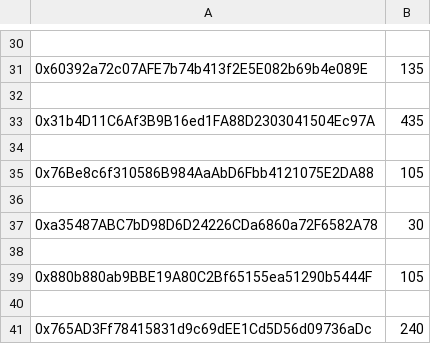
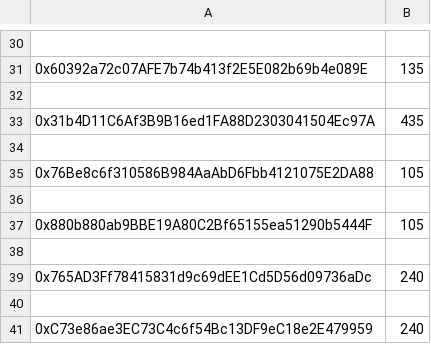
Before and after one commit to immvrse/immvrse-solidity, a CSV file: airdrops/tx-fail.csv, drawn as a sheet; only a part is shown, gaps mark what is left out; the shorter side is filled out with more unchanged rows.

Commit message:
Update tx-fail.csv

```diff
--- a/airdrops/tx-fail.csv
+++ b/airdrops/tx-fail.csv
@@ -36,4 +36,2 @@
 
-0xa35487ABC7bD98D6D24226CDa6860a72F6582A78,30
-
 0x880b880ab9BBE19A80C2Bf65155ea51290b5444F,105
```
